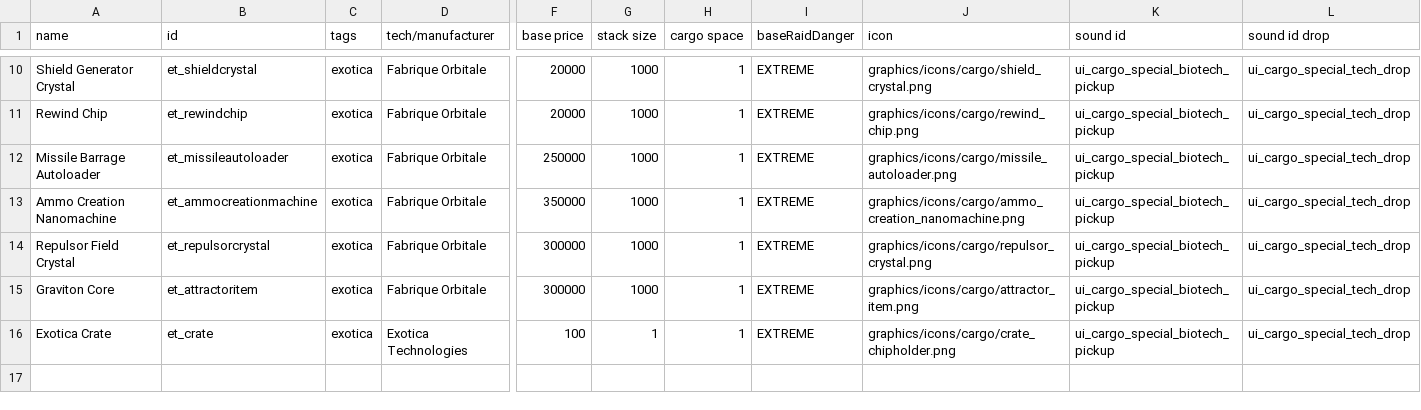
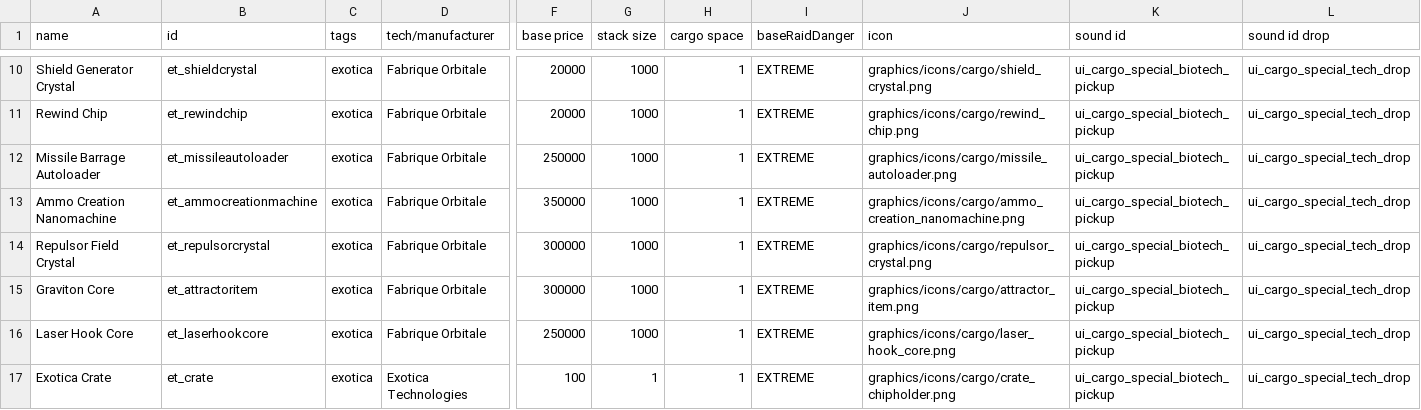
Before and after one commit to RkShaRkz/ExoticaTechnologies, a CSV file: data/campaign/special_items.csv, drawn as a sheet; only a part is shown, gaps mark what is left out; rows hold the shown columns only; the diff names each change by its address in the sheet, - before the commit and + after, or states it on an @@ line.

Commit message:
ShipFishingHookSystem added to various jsons as well as it's item and icons

```diff
--- a/data/campaign/special_items.csv
+++ b/data/campaign/special_items.csv
+row 16: Laser Hook Core | et_laserhookcore | exotica | Fabrique Orbitale | 250000 | 1000 | 1 | EXTREME | graphics/icons/cargo/laser_hook_core.png | ui_cargo_special_biotech_pickup | ui_cargo_special_tech_drop
```
Also changed, not shown: data/console/commands.csv, 4 other files.
